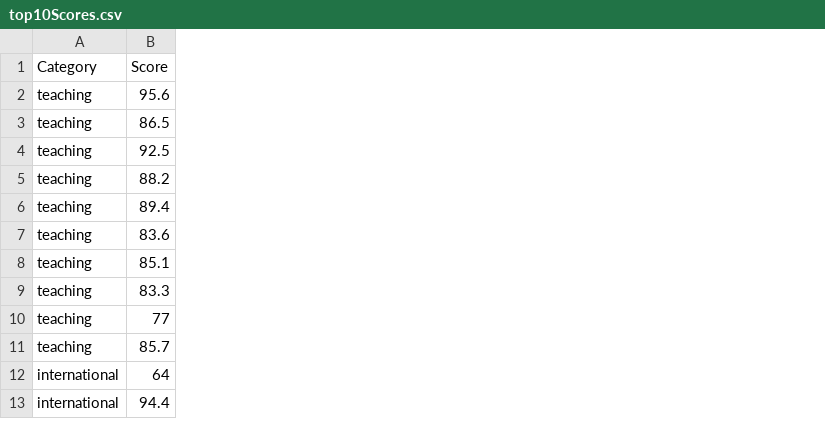
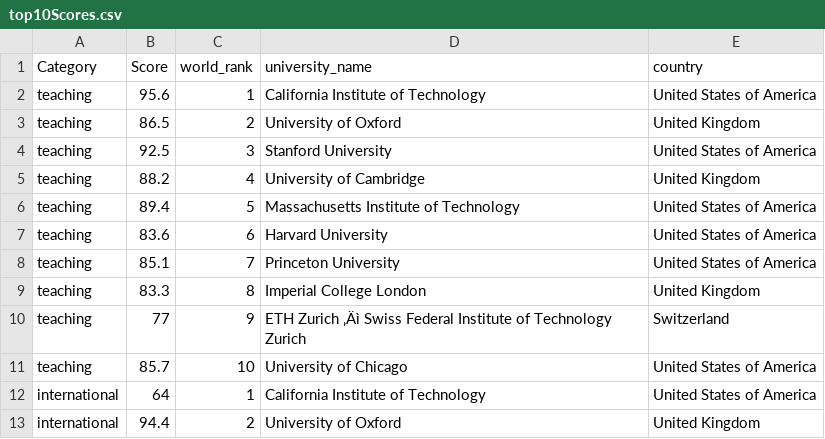
Before and after one commit to germainepym/FIT3179, a CSV file: Assignment2 Dataset/top10Scores.csv, drawn as a sheet; only a part is shown; the diff names each change by its address in the sheet, - before the commit and + after, or states it on an @@ line.

Commit message:
push

```diff
--- a/Assignment2 Dataset/top10Scores.csv
+++ b/Assignment2 Dataset/top10Scores.csv
+column C (world_rank), rows 2-13: 1 | 2 | 3 | 4 | 5 | 6 | 7 | 8 | 9 | 10 | 1 | 2
+column D (university_name), rows 2-13: California Institute of Technology | University of Oxford | Stanford University | University of Cambridge | Massachusetts Institute of Technology | Harvard University | Princeton University | Imperial College London | ETH Zurich ‚Äì Swiss Federal Institute of Technology Zurich | University of Chicago | California Institute of Technology | University of Oxford
+column E (country), rows 2-13: United States of America | United Kingdom | United States of America | United Kingdom | United States of America | United States of America | United States of America | United Kingdom | Switzerland | United States of America | United States of America | United Kingdom
```
